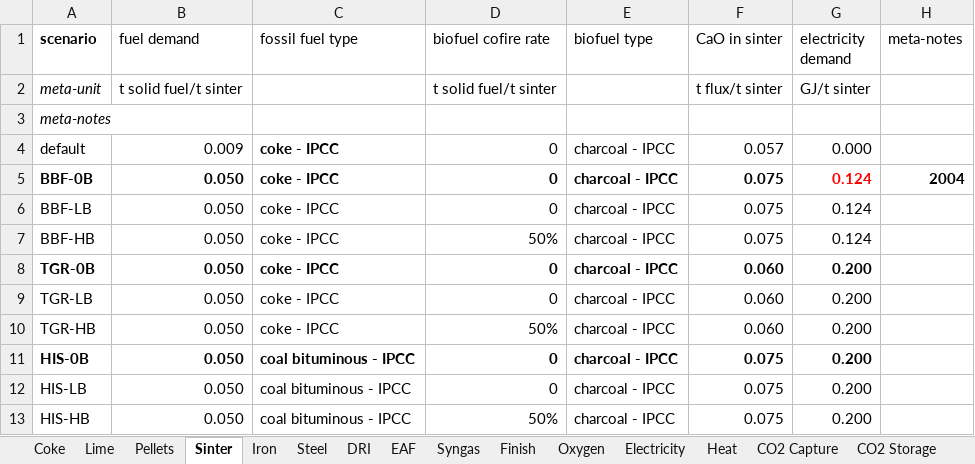
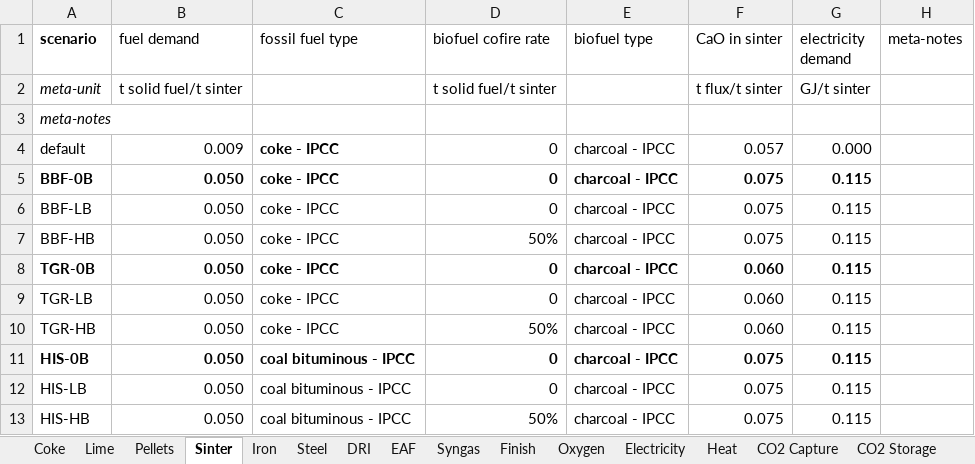
Before and after one commit to concoctions/BlackBlox, an Excel workbook: data/steel/steel_simplified_var.xlsx, sheet Sinter, drawn as a sheet; values as stored, in another font and other column widths than the file's, no borders; the diff names each change by its address in the sheet, - before the commit and + after, or states it on an @@ line.

```diff
--- a/data/steel/steel_simplified_var.xlsx (sheet Sinter)
+++ b/data/steel/steel_simplified_var.xlsx (sheet Sinter)
-G5:G7 (electricity demand): 0.124
+G5:G7 (electricity demand): 0.115
-G5 text colour: #FF0000
+G5 text colour: black
-H5 (meta-notes): 2004
+H5 (meta-notes): (empty)
-G8:G13 (electricity demand): 0.200
+G8:G13 (electricity demand): 0.115
```
Also changed, not shown: sheet Syngas, sheet CO2 Capture, sheet Heat, sheet Electricity, sheet Iron, formulas that keep their value, hidden cells, data/shared/fuels.xlsx, data/steel/steel_simplified_calcs.xlsx.
